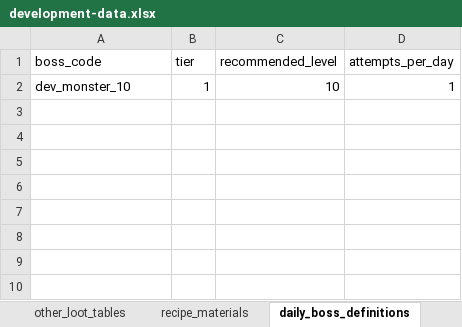
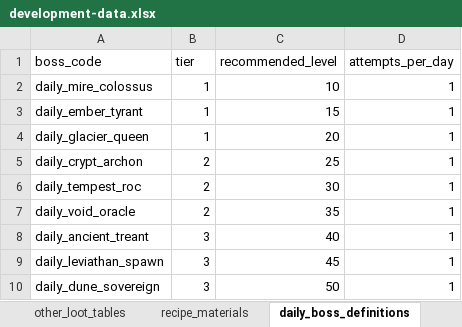
Before and after one commit to ripp1337/tibia-browser-design, an Excel workbook: game-data/workbooks/development-data.xlsx, sheet daily_boss_definitions, drawn as a sheet; values as stored, in another font and other column widths than the file's, no borders; the diff names each change by its address in the sheet, - before the commit and + after, or states it on an @@ line.

```diff
--- a/game-data/workbooks/development-data.xlsx (sheet daily_boss_definitions)
+++ b/game-data/workbooks/development-data.xlsx (sheet daily_boss_definitions)
-A2 (boss_code): dev_monster_10
+A2 (boss_code): daily_mire_colossus
+row 3: daily_ember_tyrant | 1 | 15 | 1
+row 4: daily_glacier_queen | 1 | 20 | 1
+row 5: daily_crypt_archon | 2 | 25 | 1
+row 6: daily_tempest_roc | 2 | 30 | 1
+row 7: daily_void_oracle | 2 | 35 | 1
+row 8: daily_ancient_treant | 3 | 40 | 1
+row 9: daily_leviathan_spawn | 3 | 45 | 1
+row 10: daily_dune_sovereign | 3 | 50 | 1
```
Also changed, not shown: sheet monsters, sheet item_bases, sheet loot_tables, sheet item_base_affix_weights, sheet item_base_fixed_stat_ranges, sheet other_loot_tables, 14 more sheets.
